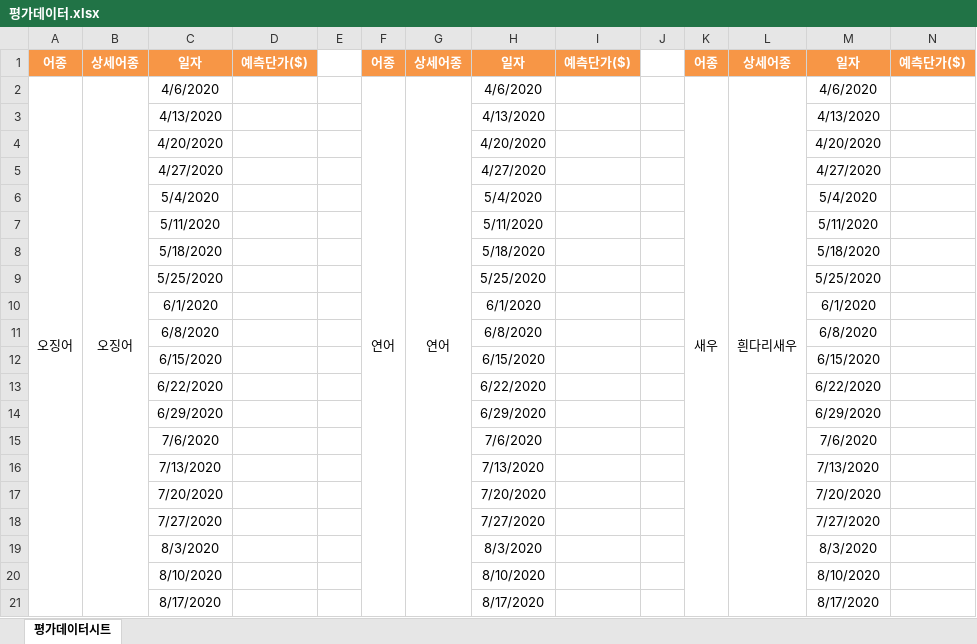
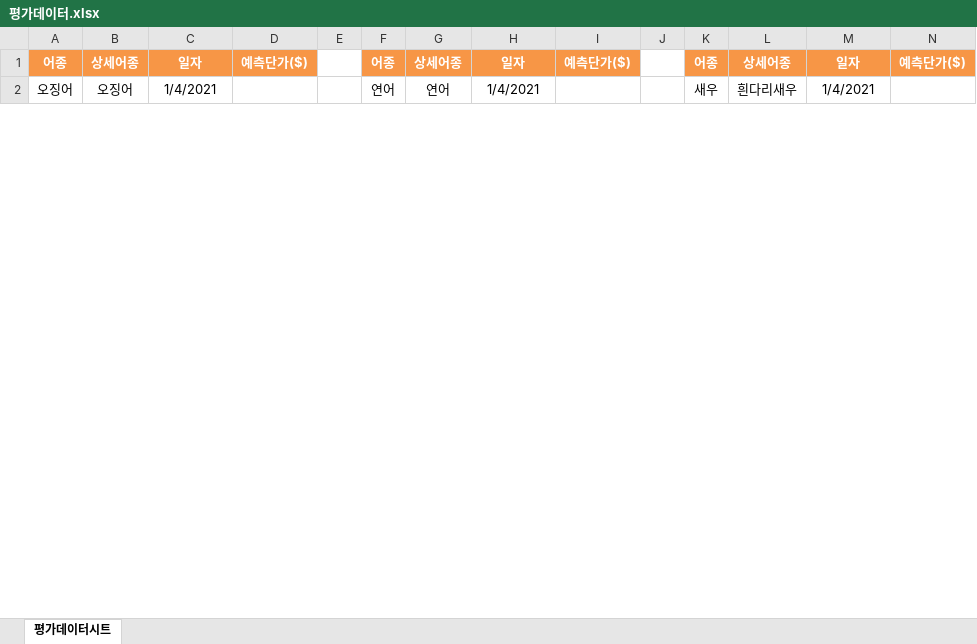
Before and after one commit to Yeony54/Project_Seafood_Import_Price_Prediction, an Excel workbook: 평가데이터.xlsx, sheet 평가데이터시트, drawn as a sheet; only a part is shown; values as stored, in another font and other column widths than the file's, no borders; the diff covers the shown part only; the diff names each change by its address in the sheet, - before the commit and + after, or states it on an @@ line.

Commit message:
Update 평가데이터.xlsx

```diff
--- a/평가데이터.xlsx (sheet 평가데이터시트)
+++ b/평가데이터.xlsx (sheet 평가데이터시트)
-C2: 4/6/2020
+C2: 1/4/2021
-H2: 4/6/2020
+H2: 1/4/2021
-M2: 4/6/2020
+M2: 1/4/2021
-row 3:  |  | 4/13/2020 |  |  |  |  | 4/13/2020 |  |  |  |  | 4/13/2020
-row 4:  |  | 4/20/2020 |  |  |  |  | 4/20/2020 |  |  |  |  | 4/20/2020
-row 5:  |  | 4/27/2020 |  |  |  |  | 4/27/2020 |  |  |  |  | 4/27/2020
-row 6:  |  | 5/4/2020 |  |  |  |  | 5/4/2020 |  |  |  |  | 5/4/2020
-row 7:  |  | 5/11/2020 |  |  |  |  | 5/11/2020 |  |  |  |  | 5/11/2020
-row 8:  |  | 5/18/2020 |  |  |  |  | 5/18/2020 |  |  |  |  | 5/18/2020
-row 9:  |  | 5/25/2020 |  |  |  |  | 5/25/2020 |  |  |  |  | 5/25/2020
-row 10:  |  | 6/1/2020 |  |  |  |  | 6/1/2020 |  |  |  |  | 6/1/2020
-row 11:  |  | 6/8/2020 |  |  |  |  | 6/8/2020 |  |  |  |  | 6/8/2020
-row 12:  |  | 6/15/2020 |  |  |  |  | 6/15/2020 |  |  |  |  | 6/15/2020
-row 13:  |  | 6/22/2020 |  |  |  |  | 6/22/2020 |  |  |  |  | 6/22/2020
-row 14:  |  | 6/29/2020 |  |  |  |  | 6/29/2020 |  |  |  |  | 6/29/2020
-row 15:  |  | 7/6/2020 |  |  |  |  | 7/6/2020 |  |  |  |  | 7/6/2020
-row 16:  |  | 7/13/2020 |  |  |  |  | 7/13/2020 |  |  |  |  | 7/13/2020
-row 17:  |  | 7/20/2020 |  |  |  |  | 7/20/2020 |  |  |  |  | 7/20/2020
-row 18:  |  | 7/27/2020 |  |  |  |  | 7/27/2020 |  |  |  |  | 7/27/2020
-row 19:  |  | 8/3/2020 |  |  |  |  | 8/3/2020 |  |  |  |  | 8/3/2020
-row 20:  |  | 8/10/2020 |  |  |  |  | 8/10/2020 |  |  |  |  | 8/10/2020
-row 21:  |  | 8/17/2020 |  |  |  |  | 8/17/2020 |  |  |  |  | 8/17/2020
```
Also changed, not shown: 20 removed rows elsewhere in this sheet.
